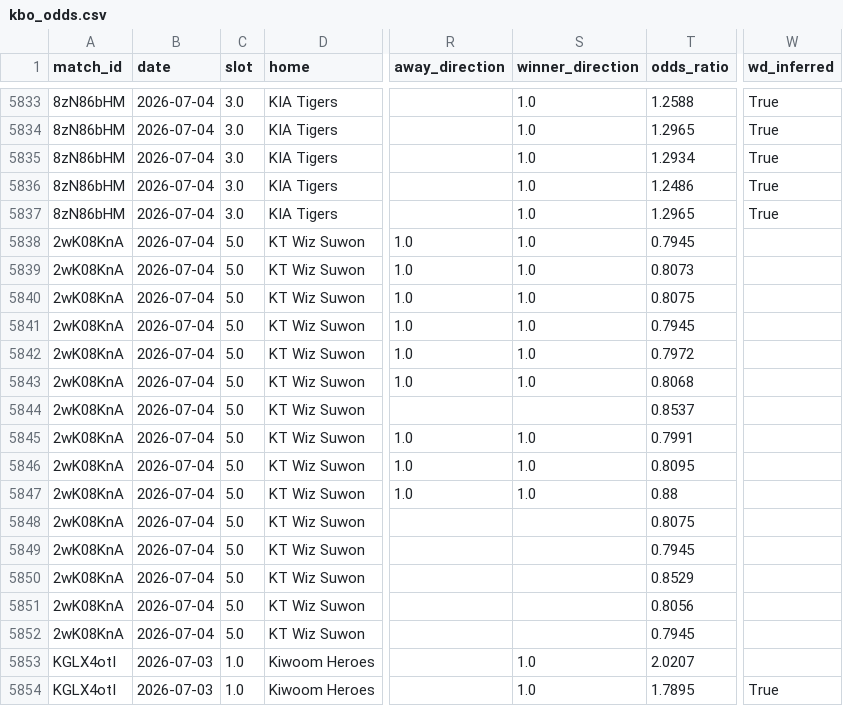
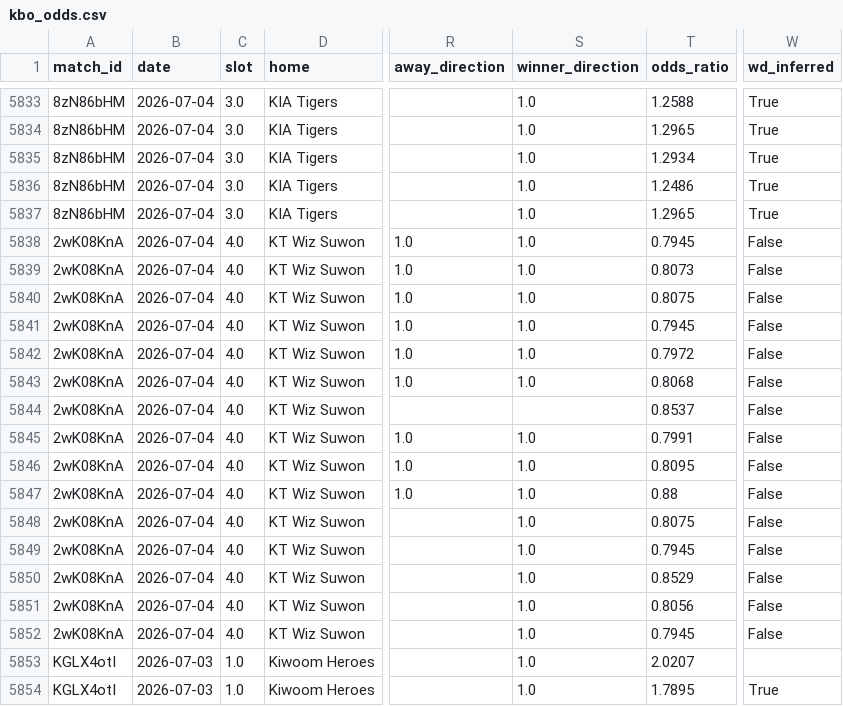
Before and after one commit to seung-min-lee/seung-min-lee-kbo-predictor, a CSV file: kbo_odds.csv, drawn as a sheet; only a part is shown, gaps mark what is left out; the diff names each change by its address in the sheet, - before the commit and + after, or states it on an @@ line.

```diff
--- a/kbo_odds.csv
+++ b/kbo_odds.csv
-C5838:C5852 (slot): 5.0
+C5838:C5852 (slot): 4.0
-W5838:W5852 (wd_inferred): (empty)
+W5838:W5852 (wd_inferred): False
-S5848:S5852 (winner_direction): (empty)
+S5848:S5852 (winner_direction): 1.0
```
Also changed, not shown: kbo_games.csv.
